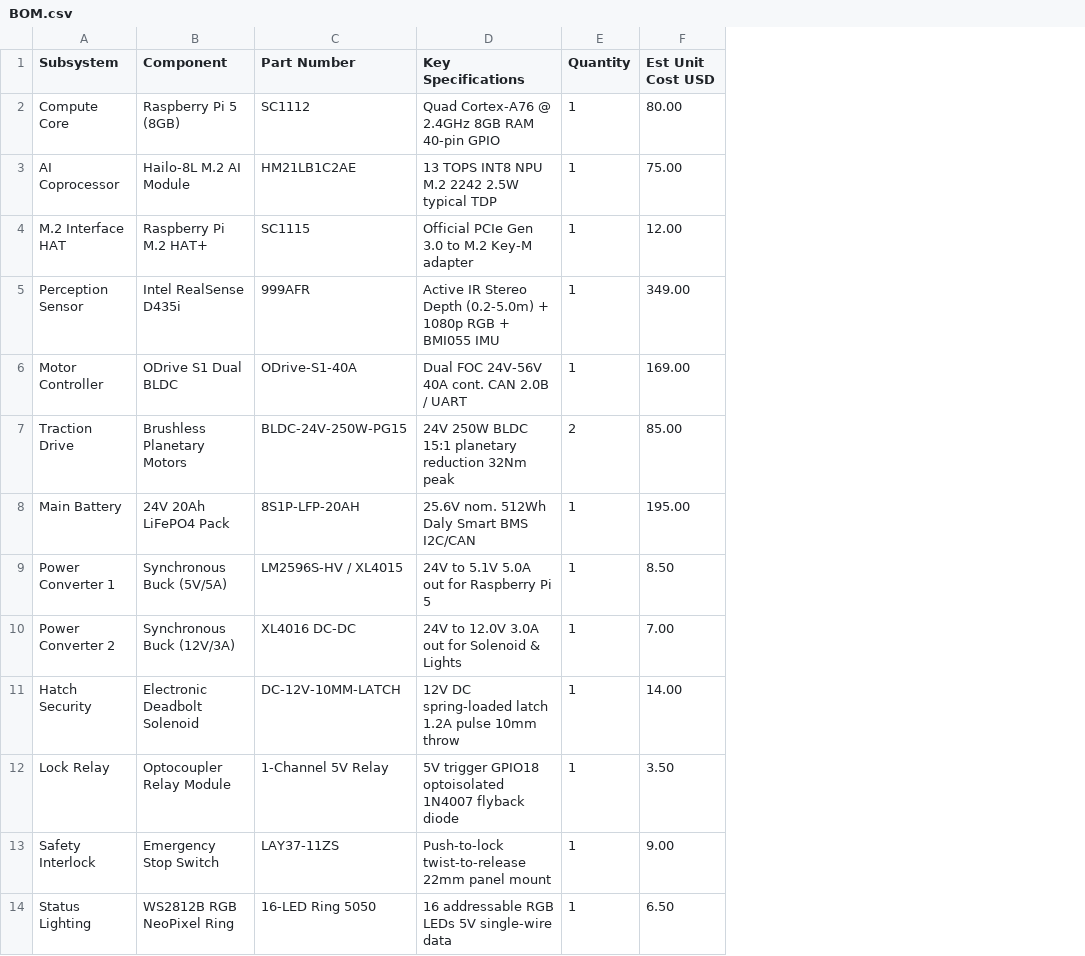
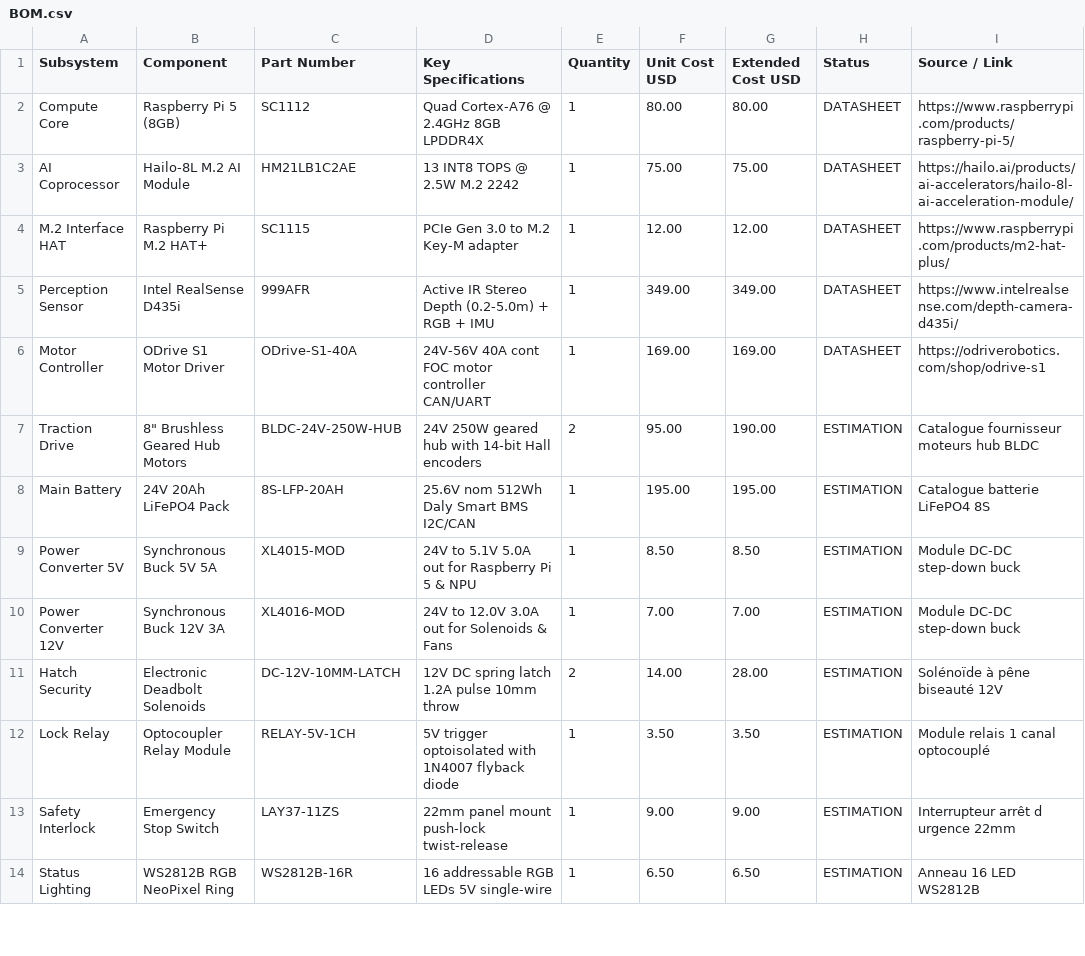
Before and after one commit to Chiheb-bt/NexusDelivery-Autonomous-AMR, a CSV file: delivery_robot_sim/web_dashboard/downloads/BOM.csv, drawn as a sheet; only a part is shown; the diff covers the shown part only; the diff names each change by its address in the sheet, - before the commit and + after, or states it on an @@ line.

Commit message:
fix(bom): reconcile CSV line items, add automated generator and mathematical validation unit test

```diff
--- a/delivery_robot_sim/web_dashboard/downloads/BOM.csv
+++ b/delivery_robot_sim/web_dashboard/downloads/BOM.csv
+column G (Extended Cost USD), rows 2-14: 80.00 | 75.00 | 12.00 | 349.00 | 169.00 | 190.00 | 195.00 | 8.50 | 7.00 | 28.00 | 3.50 | 9.00 | 6.50
+column H (Status), rows 2-14: DATASHEET | DATASHEET | DATASHEET | DATASHEET | DATASHEET | ESTIMATION | ESTIMATION | ESTIMATION | ESTIMATION | ESTIMATION | ESTIMATION | ESTIMATION | ESTIMATION
+column I (Source / Link), rows 2-14: https://www.raspberrypi.com/products/raspberry-pi-5/ | https://hailo.ai/products/ai-accelerators/hailo-8l-ai-acceleration-module/ | https://www.raspberrypi.com/products/m2-hat-plus/ | https://www.intelrealsense.com/depth-camera-d435i/ | https://odriverobotics.com/shop/odrive-s1 | Catalogue fournisseur moteurs hub BLDC | Catalogue batterie LiFePO4 8S | Module DC-DC step-down buck | Module DC-DC step-down buck | Solénoïde à pêne biseauté 12V | Module relais 1 canal optocouplé | Interrupteur arrêt d urgence 22mm | Anneau 16 LED WS2812B
-F1: Est Unit Cost USD
+F1: Unit Cost USD
-D2 (Key Specifications): Quad Cortex-A76 @ 2.4GHz 8GB RAM 40-pin GPIO
+D2 (Key Specifications): Quad Cortex-A76 @ 2.4GHz 8GB LPDDR4X
-D3 (Key Specifications): 13 TOPS INT8 NPU M.2 2242 2.5W typical TDP
+D3 (Key Specifications): 13 INT8 TOPS @ 2.5W M.2 2242
-D4 (Key Specifications): Official PCIe Gen 3.0 to M.2 Key-M adapter
+D4 (Key Specifications): PCIe Gen 3.0 to M.2 Key-M adapter
-D5 (Key Specifications): …(0.2-5.0m) + 1080p RGB + BMI055 IMU
+D5 (Key Specifications): …(0.2-5.0m) + RGB + IMU
-B6 (Component): ODrive S1 Dual BLDC
+B6 (Component): ODrive S1 Motor Driver
-D6 (Key Specifications): Dual FOC 24V-56V 40A cont. CAN 2.0B / UART
+D6 (Key Specifications): 24V-56V 40A cont FOC motor controller CAN/UART
-B7 (Component): Brushless Planetary Motors
+B7 (Component): 8" Brushless Geared Hub Motors
-C7 (Part Number): BLDC-24V-250W-PG15
+C7 (Part Number): BLDC-24V-250W-HUB
-D7 (Key Specifications): 24V 250W BLDC 15:1 planetary reduction 32Nm peak
+D7 (Key Specifications): 24V 250W geared hub with 14-bit Hall encoders
-F7 (Unit Cost USD): 85.00
+F7 (Unit Cost USD): 95.00
-C8 (Part Number): 8S1P-LFP-20AH
+C8 (Part Number): 8S-LFP-20AH
-D8 (Key Specifications): 25.6V nom. 512Wh Daly Smart BMS I2C/CAN
+D8 (Key Specifications): 25.6V nom 512Wh Daly Smart BMS I2C/CAN
-A9 (Subsystem): Power Converter 1
+A9 (Subsystem): Power Converter 5V
-B9 (Component): Synchronous Buck (5V/5A)
+B9 (Component): Synchronous Buck 5V 5A
-C9 (Part Number): LM2596S-HV / XL4015
+C9 (Part Number): XL4015-MOD
-D9 (Key Specifications): 24V to 5.1V 5.0A out for Raspberry Pi 5
+D9 (Key Specifications): 24V to 5.1V 5.0A out for Raspberry Pi 5 & NPU
-A10 (Subsystem): Power Converter 2
+A10 (Subsystem): Power Converter 12V
-B10 (Component): Synchronous Buck (12V/3A)
+B10 (Component): Synchronous Buck 12V 3A
-C10 (Part Number): XL4016 DC-DC
+C10 (Part Number): XL4016-MOD
-D10 (Key Specifications): 24V to 12.0V 3.0A out for Solenoid & Lights
+D10 (Key Specifications): 24V to 12.0V 3.0A out for Solenoids & Fans
-B11 (Component): Electronic Deadbolt Solenoid
+B11 (Component): Electronic Deadbolt Solenoids
-D11 (Key Specifications): 12V DC spring-loaded latch 1.2A pulse 10mm throw
+D11 (Key Specifications): 12V DC spring latch 1.2A pulse 10mm throw
-E11 (Quantity): 1
+E11 (Quantity): 2
-C12 (Part Number): 1-Channel 5V Relay
+C12 (Part Number): RELAY-5V-1CH
-D12 (Key Specifications): 5V trigger GPIO18 optoisolated 1N4007 flyback…
+D12 (Key Specifications): 5V trigger optoisolated with 1N4007 flyback…
-D13 (Key Specifications): Push-to-lock twist-to-release 22mm panel mount
+D13 (Key Specifications): 22mm panel mount push-lock twist-release
-C14 (Part Number): 16-LED Ring 5050
+C14 (Part Number): WS2812B-16R
-D14 (Key Specifications): 16 addressable RGB LEDs 5V single-wire data
+D14 (Key Specifications): 16 addressable RGB LEDs 5V single-wire
```
Also changed, not shown: 4 added rows, 1 removed row and 6 edited cells elsewhere in this file, 2 other files.
